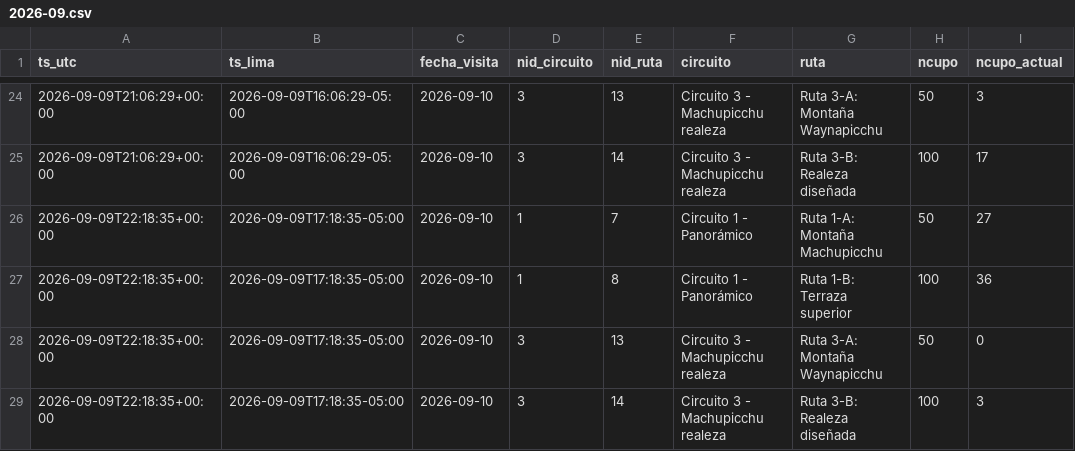
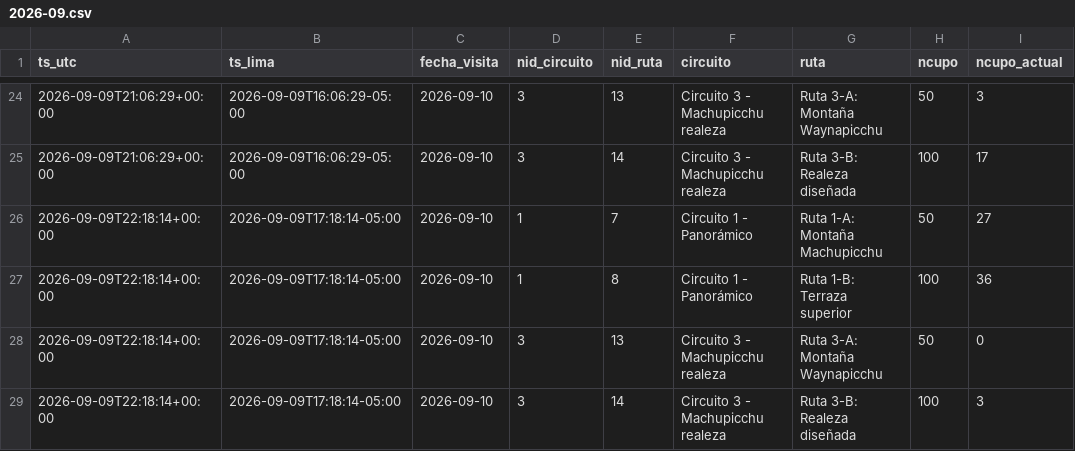
Before and after one commit to kofikid4/machupicchu-live-tracker, a CSV file: data/observations/2026-09.csv, drawn as a sheet; only a part is shown, gaps mark what is left out; the diff names each change by its address in the sheet, - before the commit and + after, or states it on an @@ line.

Commit message:
data: 2026-09-09T22:18Z

```diff
--- a/data/observations/2026-09.csv
+++ b/data/observations/2026-09.csv
-A26:A29 (ts_utc): 2026-09-09T22:18:35+00:00
+A26:A29 (ts_utc): 2026-09-09T22:18:14+00:00
-B26:B29 (ts_lima): 2026-09-09T17:18:35-05:00
+B26:B29 (ts_lima): 2026-09-09T17:18:14-05:00
```
Also changed, not shown: data/runs.csv.
